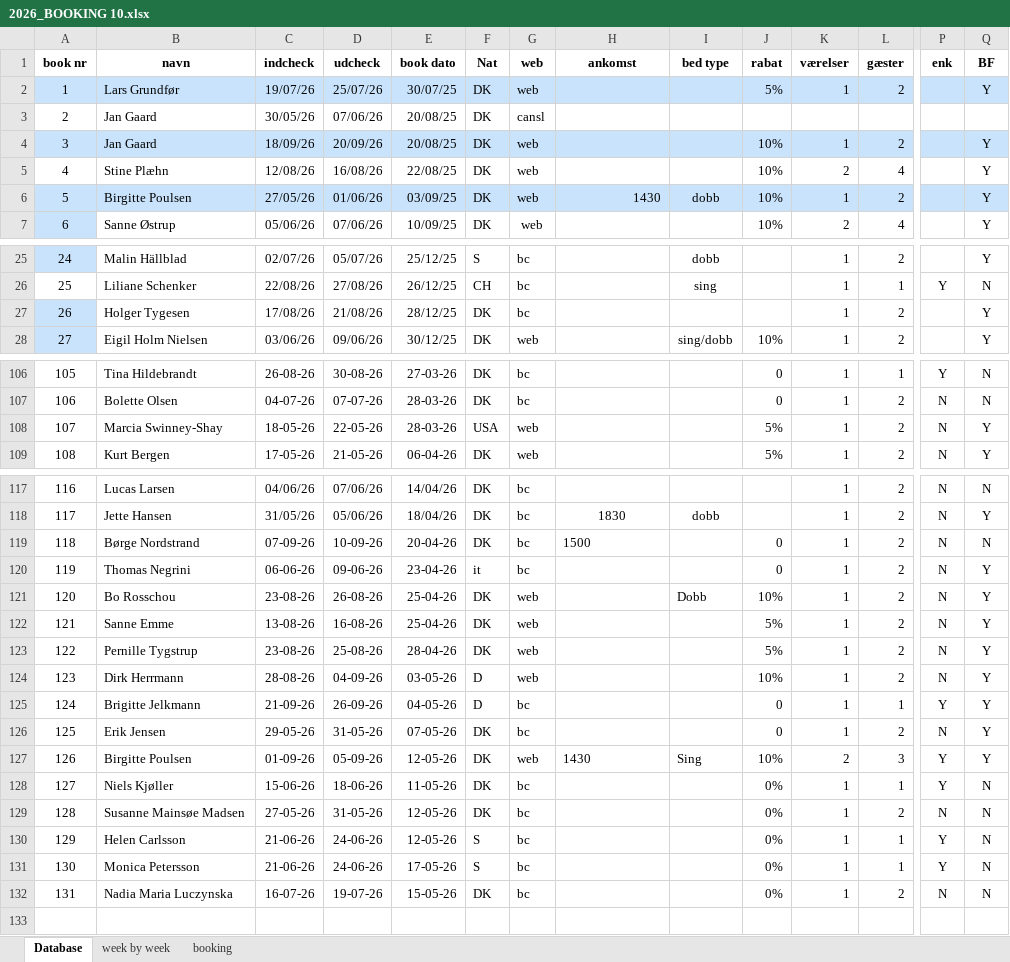
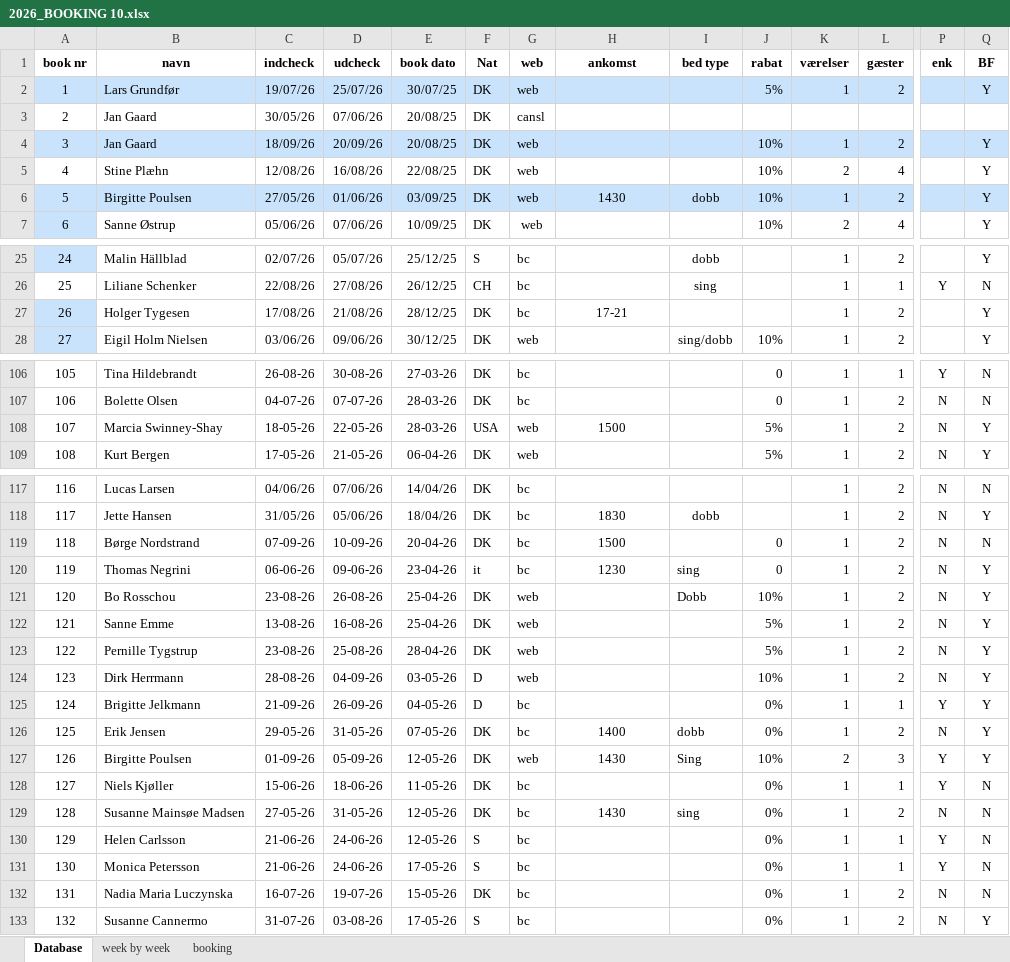
Before and after one commit to Hammerknuden/HK-portal-20, an Excel workbook: data/2026_BOOKING 10.xlsx, sheet Database, drawn as a sheet; only a part is shown, gaps mark what is left out; values as stored, in another font and other column widths than the file's, no borders; rows hold the shown columns only; the diff covers the shown part only; the diff names each change by its address in the sheet, - before the commit and + after, or states it on an @@ line.

```diff
--- a/data/2026_BOOKING 10.xlsx (sheet Database)
+++ b/data/2026_BOOKING 10.xlsx (sheet Database)
-H6 alignment: right
+H6 alignment: center
-H27 (ankomst): (empty)
+H27 (ankomst): 17-21
-H108 (ankomst): (empty)
+H108 (ankomst): 1500
-H119 alignment: left
+H119 alignment: center
-H120 (ankomst): (empty)
+H120 (ankomst): 1230
-I120 (bed type): (empty)
+I120 (bed type): sing
-J125:J126 (rabat): 0
+J125:J126 (rabat): 0%
-H126 (ankomst): (empty)
+H126 (ankomst): 1400
-I126 (bed type): (empty)
+I126 (bed type): dobb
-H127 alignment: left
+H127 alignment: center
-H129 (ankomst): (empty)
+H129 (ankomst): 1430
-I129 (bed type): (empty)
+I129 (bed type): sing
+row 133: 132 | Susanne Cannermo | 31-07-26 | 03-08-26 | 17-05-26 | S | bc |  |  | 0% | 1 | 2 | N | Y
```
Also changed, not shown: 3 edited cells and cell formats elsewhere in this sheet, sheet booking, sheet week by week, charts or pictures, 1 other file.
